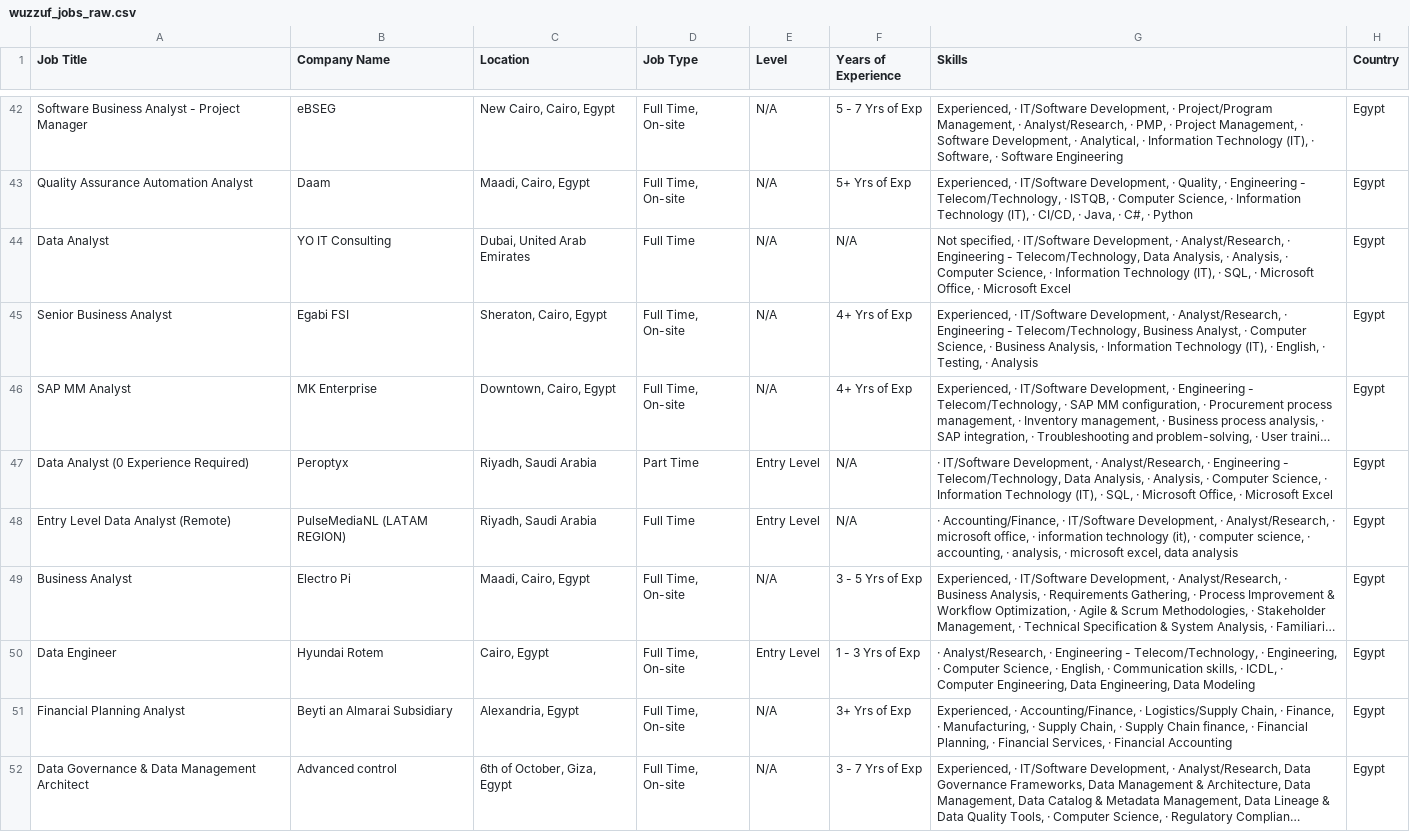
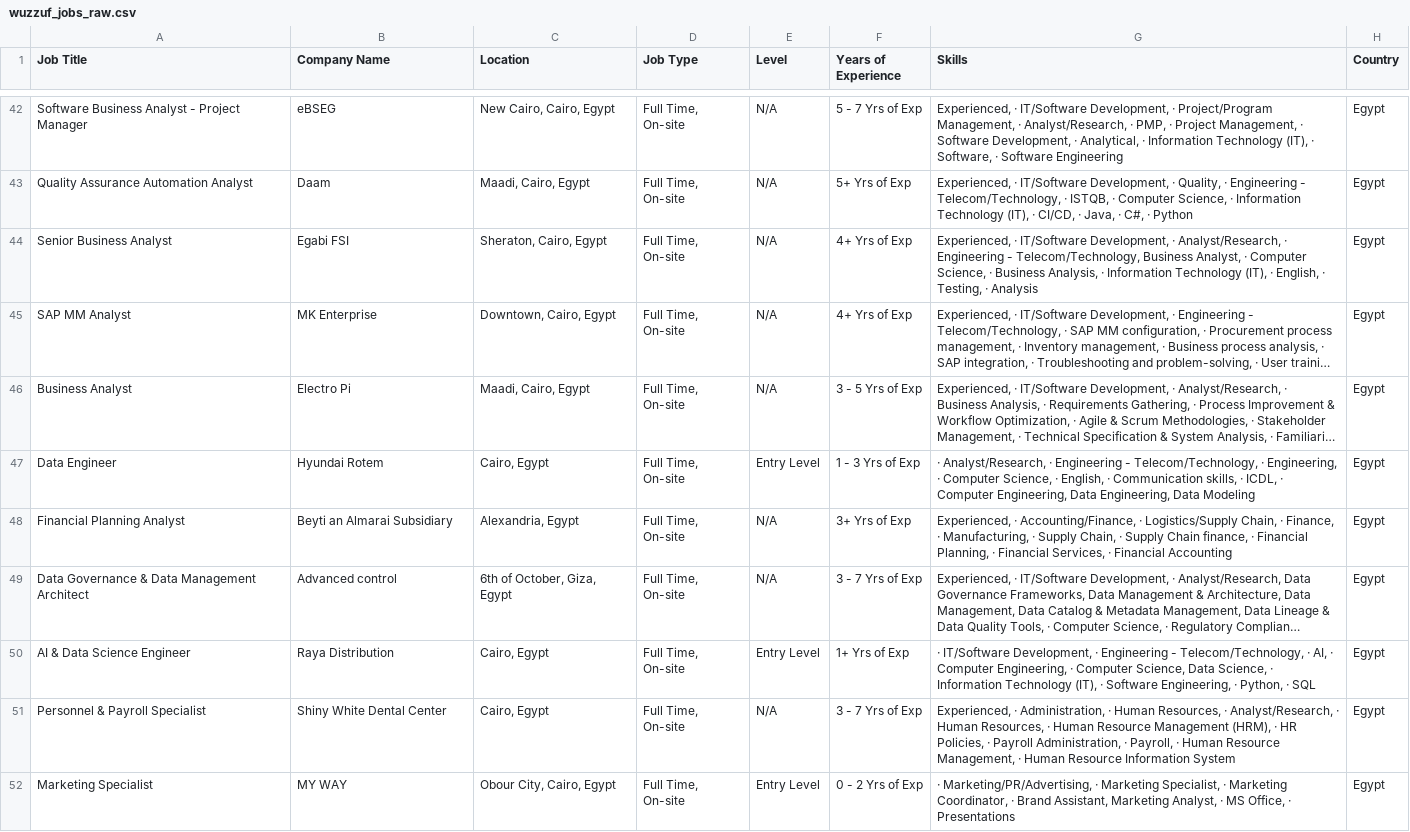
Before and after one commit to hazemtarek-mel/Wuzzuf-Job-Market, a CSV file: data/wuzzuf_jobs_raw.csv, drawn as a sheet; only a part is shown, gaps mark what is left out; the shorter side is filled out with more unchanged rows; long unchanged cells end in …; removed rows and columns are numbered as before the commit, all else as after; the diff covers the shown part only; the diff names each change by its address in the sheet, - before the commit and + after, or states it on an @@ line.

```diff
--- a/data/wuzzuf_jobs_raw.csv
+++ b/data/wuzzuf_jobs_raw.csv
-row 44: Data Analyst | YO IT Consulting | Dubai, United Arab Emirates | Full Time | N/A | N/A | Not specified, · IT/Software Development, · Analyst/Research, · Engineering - Telecom/Technology, Data Analysis, · Analysis, · Computer Science, · Information Technology (IT), · SQL, · Microsoft Office, · Microsoft Excel | Egypt
-row 47: Data Analyst (0 Experience Required) | Peroptyx | Riyadh, Saudi Arabia | Part Time | Entry Level | N/A | · IT/Software Development, · Analyst/Research, · Engineering - Telecom/Technology, Data Analysis, · Analysis, · Computer Science, · Information Technology (IT), · SQL, · Microsoft Office, · Microsoft Excel | Egypt
-row 48: Entry Level Data Analyst (Remote) | PulseMediaNL (LATAM REGION) | Riyadh, Saudi Arabia | Full Time | Entry Level | N/A | · Accounting/Finance, · IT/Software Development, · Analyst/Research, · microsoft office, · information technology (it), · computer science, · accounting, · analysis, · microsoft excel, data analysis | Egypt
```
Also changed, not shown: 8 added rows, 7 removed rows, 5 moved rows and 1 edited cell elsewhere in this file.
